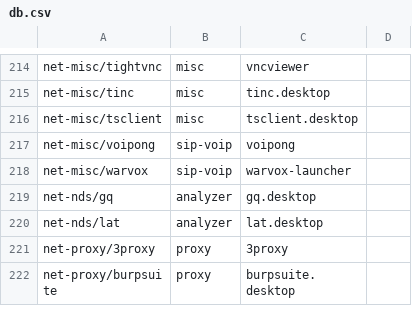
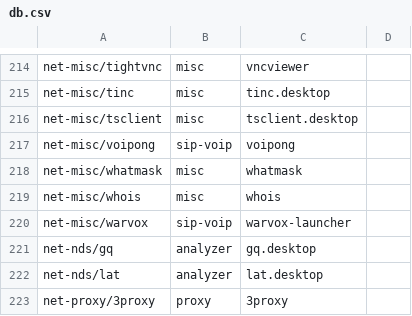
Before and after one commit to pentoo/pentoo-historical, a CSV file: genmenu/trunk/src/share/genmenu/db.csv, drawn as a sheet; only a part is shown, gaps mark what is left out; the shorter side is filled out with more unchanged rows; the diff names each change by its address in the sheet, - before the commit and + after, or states it on an @@ line.

Commit message:
genmenu: whatmask,whois added

```diff
--- a/genmenu/trunk/src/share/genmenu/db.csv
+++ b/genmenu/trunk/src/share/genmenu/db.csv
+row 218: net-misc/whatmask | misc | whatmask
+row 219: net-misc/whois | misc | whois
```
